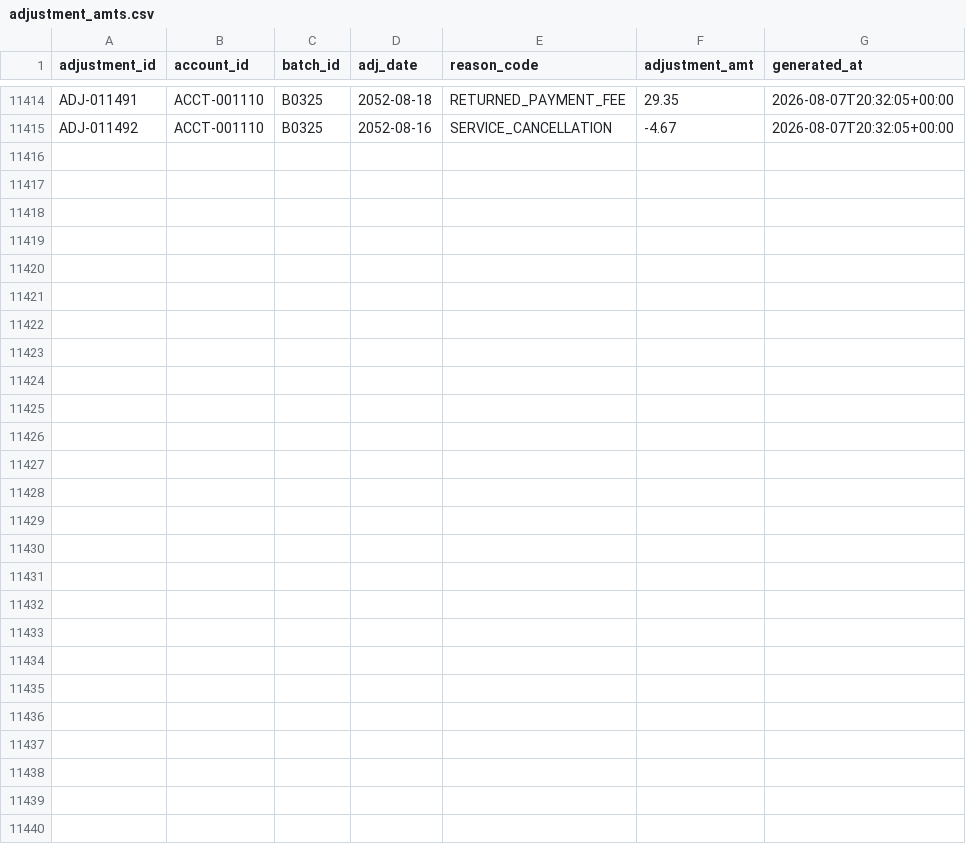
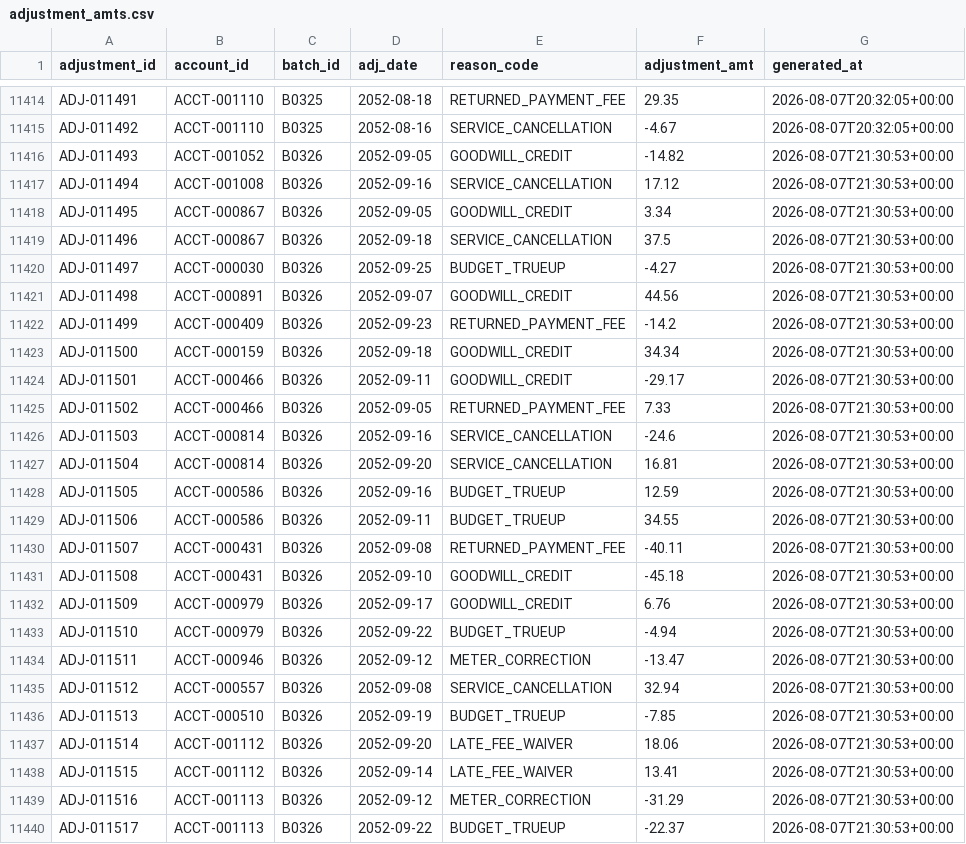
Before and after one commit to jelendu/remit-reconciliation-engine, a CSV file: data_gen/output/adjustment_amts.csv, drawn as a sheet; only a part is shown, gaps mark what is left out; the diff names each change by its address in the sheet, - before the commit and + after, or states it on an @@ line.

```diff
--- a/data_gen/output/adjustment_amts.csv
+++ b/data_gen/output/adjustment_amts.csv
+row 11416: ADJ-011493 | ACCT-001052 | B0326 | 2052-09-05 | GOODWILL_CREDIT | -14.82 | 2026-08-07T21:30:53+00:00
+row 11417: ADJ-011494 | ACCT-001008 | B0326 | 2052-09-16 | SERVICE_CANCELLATION | 17.12 | 2026-08-07T21:30:53+00:00
+row 11418: ADJ-011495 | ACCT-000867 | B0326 | 2052-09-05 | GOODWILL_CREDIT | 3.34 | 2026-08-07T21:30:53+00:00
+row 11419: ADJ-011496 | ACCT-000867 | B0326 | 2052-09-18 | SERVICE_CANCELLATION | 37.5 | 2026-08-07T21:30:53+00:00
+row 11420: ADJ-011497 | ACCT-000030 | B0326 | 2052-09-25 | BUDGET_TRUEUP | -4.27 | 2026-08-07T21:30:53+00:00
+row 11421: ADJ-011498 | ACCT-000891 | B0326 | 2052-09-07 | GOODWILL_CREDIT | 44.56 | 2026-08-07T21:30:53+00:00
+row 11422: ADJ-011499 | ACCT-000409 | B0326 | 2052-09-23 | RETURNED_PAYMENT_FEE | -14.2 | 2026-08-07T21:30:53+00:00
+row 11423: ADJ-011500 | ACCT-000159 | B0326 | 2052-09-18 | GOODWILL_CREDIT | 34.34 | 2026-08-07T21:30:53+00:00
+row 11424: ADJ-011501 | ACCT-000466 | B0326 | 2052-09-11 | GOODWILL_CREDIT | -29.17 | 2026-08-07T21:30:53+00:00
+row 11425: ADJ-011502 | ACCT-000466 | B0326 | 2052-09-05 | RETURNED_PAYMENT_FEE | 7.33 | 2026-08-07T21:30:53+00:00
+row 11426: ADJ-011503 | ACCT-000814 | B0326 | 2052-09-16 | SERVICE_CANCELLATION | -24.6 | 2026-08-07T21:30:53+00:00
+row 11427: ADJ-011504 | ACCT-000814 | B0326 | 2052-09-20 | SERVICE_CANCELLATION | 16.81 | 2026-08-07T21:30:53+00:00
+row 11428: ADJ-011505 | ACCT-000586 | B0326 | 2052-09-16 | BUDGET_TRUEUP | 12.59 | 2026-08-07T21:30:53+00:00
+row 11429: ADJ-011506 | ACCT-000586 | B0326 | 2052-09-11 | BUDGET_TRUEUP | 34.55 | 2026-08-07T21:30:53+00:00
+row 11430: ADJ-011507 | ACCT-000431 | B0326 | 2052-09-08 | RETURNED_PAYMENT_FEE | -40.11 | 2026-08-07T21:30:53+00:00
+row 11431: ADJ-011508 | ACCT-000431 | B0326 | 2052-09-10 | GOODWILL_CREDIT | -45.18 | 2026-08-07T21:30:53+00:00
+row 11432: ADJ-011509 | ACCT-000979 | B0326 | 2052-09-17 | GOODWILL_CREDIT | 6.76 | 2026-08-07T21:30:53+00:00
+row 11433: ADJ-011510 | ACCT-000979 | B0326 | 2052-09-22 | BUDGET_TRUEUP | -4.94 | 2026-08-07T21:30:53+00:00
+row 11434: ADJ-011511 | ACCT-000946 | B0326 | 2052-09-12 | METER_CORRECTION | -13.47 | 2026-08-07T21:30:53+00:00
+row 11435: ADJ-011512 | ACCT-000557 | B0326 | 2052-09-08 | SERVICE_CANCELLATION | 32.94 | 2026-08-07T21:30:53+00:00
+row 11436: ADJ-011513 | ACCT-000510 | B0326 | 2052-09-19 | BUDGET_TRUEUP | -7.85 | 2026-08-07T21:30:53+00:00
+row 11437: ADJ-011514 | ACCT-001112 | B0326 | 2052-09-20 | LATE_FEE_WAIVER | 18.06 | 2026-08-07T21:30:53+00:00
+row 11438: ADJ-011515 | ACCT-001112 | B0326 | 2052-09-14 | LATE_FEE_WAIVER | 13.41 | 2026-08-07T21:30:53+00:00
+row 11439: ADJ-011516 | ACCT-001113 | B0326 | 2052-09-12 | METER_CORRECTION | -31.29 | 2026-08-07T21:30:53+00:00
+row 11440: ADJ-011517 | ACCT-001113 | B0326 | 2052-09-22 | BUDGET_TRUEUP | -22.37 | 2026-08-07T21:30:53+00:00
```
Also changed, not shown: data_gen/output/_scenarios.csv, data_gen/output/adjustments.csv, 17 other files.
